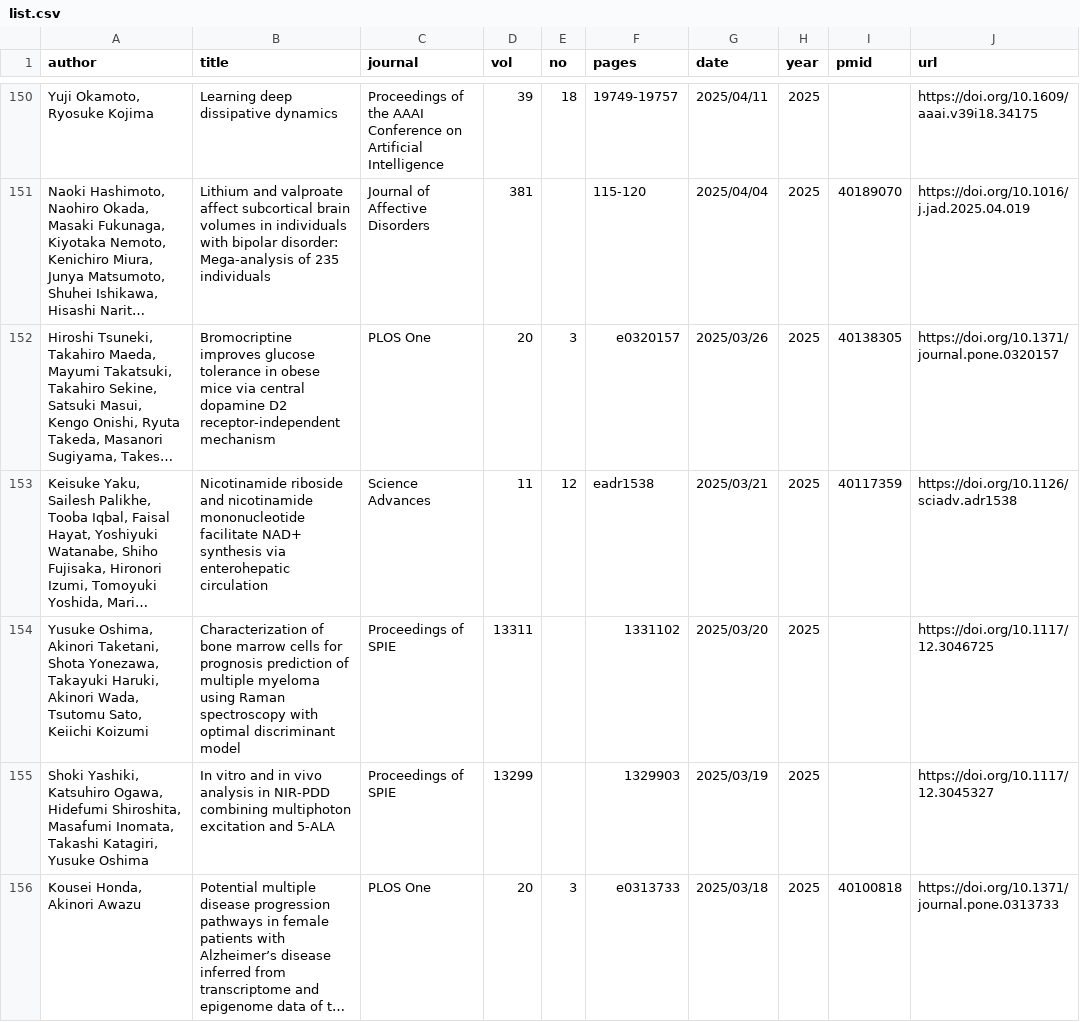
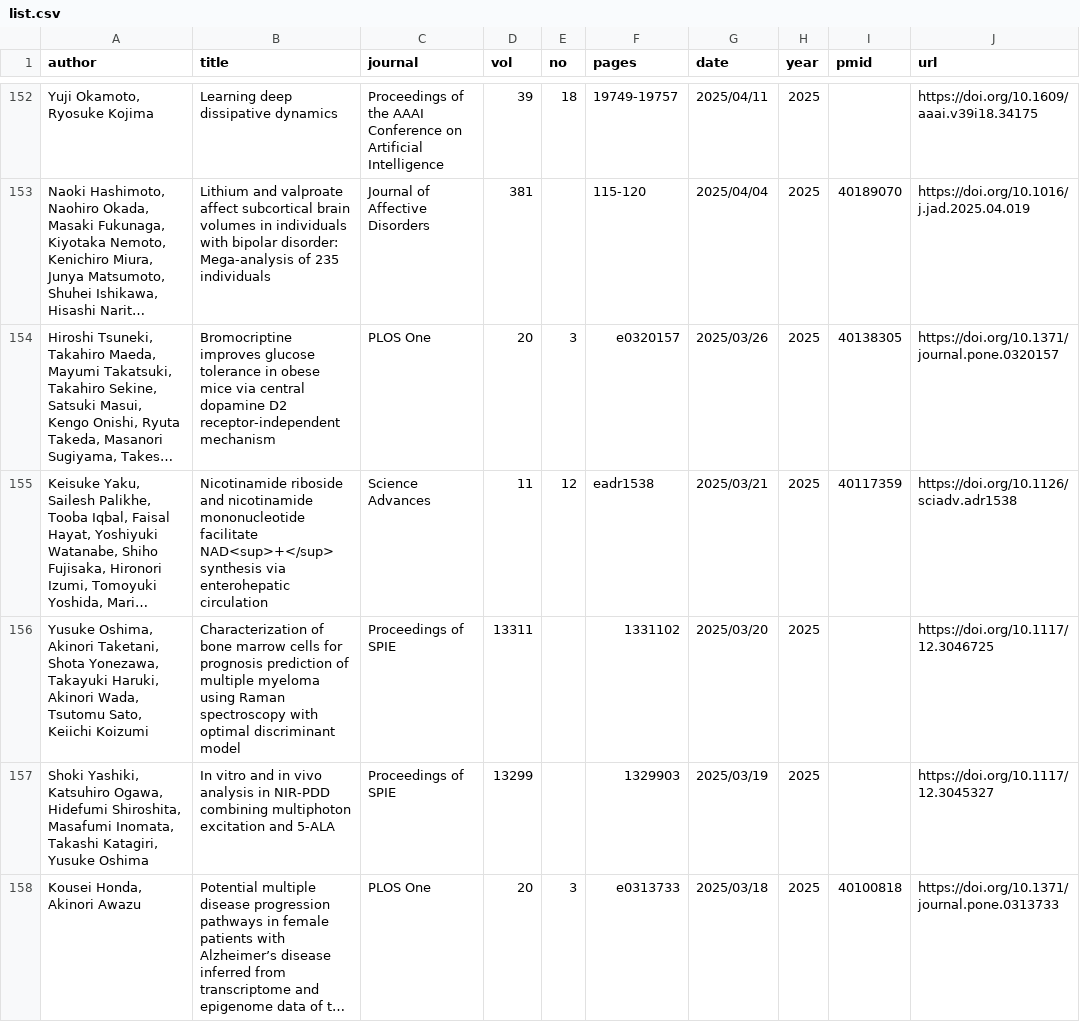
Before and after one commit to okumakito/okumakito.github.io, a CSV file: 20260227/list.csv, drawn as a sheet; only a part is shown, gaps mark what is left out; long unchanged cells end in …; addresses are those after the commit; the diff covers the shown part only; the diff names each change by its address in the sheet, - before the commit and + after, or states it on an @@ line.

Commit message:
updated ms publication list

```diff
--- a/20260227/list.csv
+++ b/20260227/list.csv
-B155 (title): …mononucleotide facilitate NAD+ synthesis via…
+B155 (title): …mononucleotide facilitate NAD<sup>+</sup> synthesis via…
```
Also changed, not shown: 2 added rows and 3 edited cells elsewhere in this file, 3 other files.
